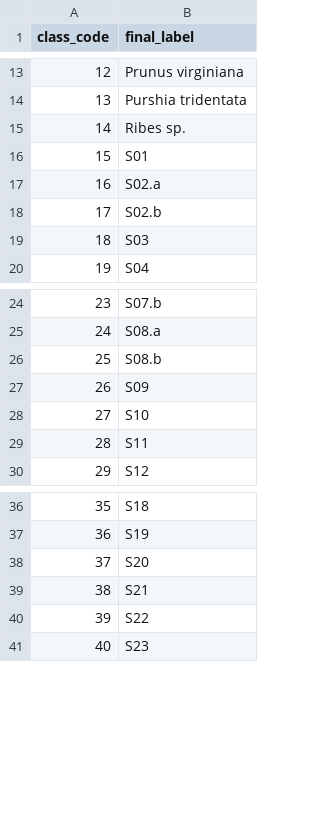
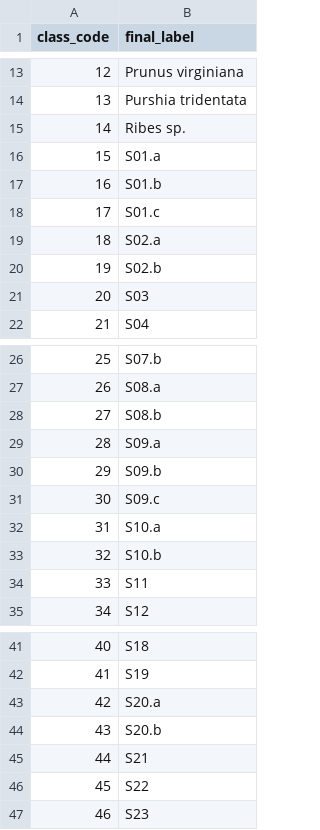
Before and after one commit to rmbl-chess/CHESS_meadow_clustering, a CSV file: data/derived/aop_classified/class_lookup.csv, drawn as a sheet; only a part is shown, gaps mark what is left out; addresses are those after the commit; the diff names each change by its address in the sheet, - before the commit and + after, or states it on an @@ line.

```diff
--- a/data/derived/aop_classified/class_lookup.csv
+++ b/data/derived/aop_classified/class_lookup.csv
-B16 (final_label): S01
+B16 (final_label): S01.a
+row 17: 16 | S01.b
+row 18: 17 | S01.c
@@ column A (class_code) renumbered from row 19 down @@
-B29 (final_label): S09
+B29 (final_label): S09.a
-B30 (final_label): S10
+B30 (final_label): S09.b
+row 31: 30 | S09.c
+row 32: 31 | S10.a
+row 33: 32 | S10.b
-B43 (final_label): S20
+B43 (final_label): S20.a
+row 44: 43 | S20.b
```
Also changed, not shown: data/derived/aop_classified/class_lookup_labeled.csv, 6 other files.
